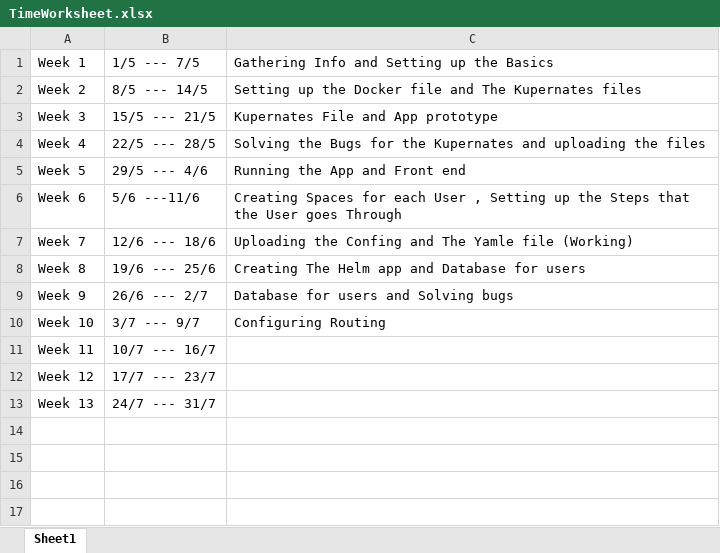
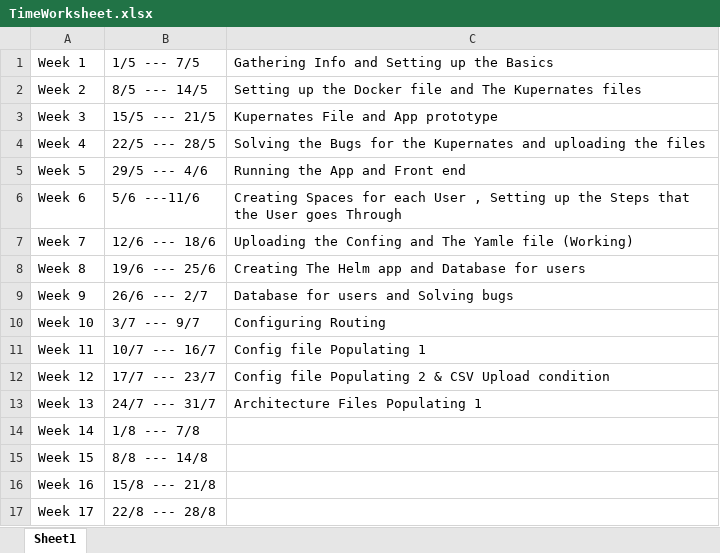
Before and after one commit to Kero454/csv-to-yaml-app, an Excel workbook: TimeWorksheet.xlsx, sheet Sheet1, drawn as a sheet; values as stored, in another font and other column widths than the file's, no borders; the diff names each change by its address in the sheet, - before the commit and + after, or states it on an @@ line.

```diff
--- a/TimeWorksheet.xlsx (sheet Sheet1)
+++ b/TimeWorksheet.xlsx (sheet Sheet1)
-C11: (empty)
+C11: Config file Populating 1
-C12: (empty)
+C12: Config file Populating 2 & CSV Upload condition
-C13: (empty)
+C13: Architecture Files Populating 1
+row 14: Week 14 | 1/8 --- 7/8
+row 15: Week 15 | 8/8 --- 14/8
+row 16: Week 16 | 15/8 --- 21/8
+row 17: Week 17 | 22/8 --- 28/8
```
